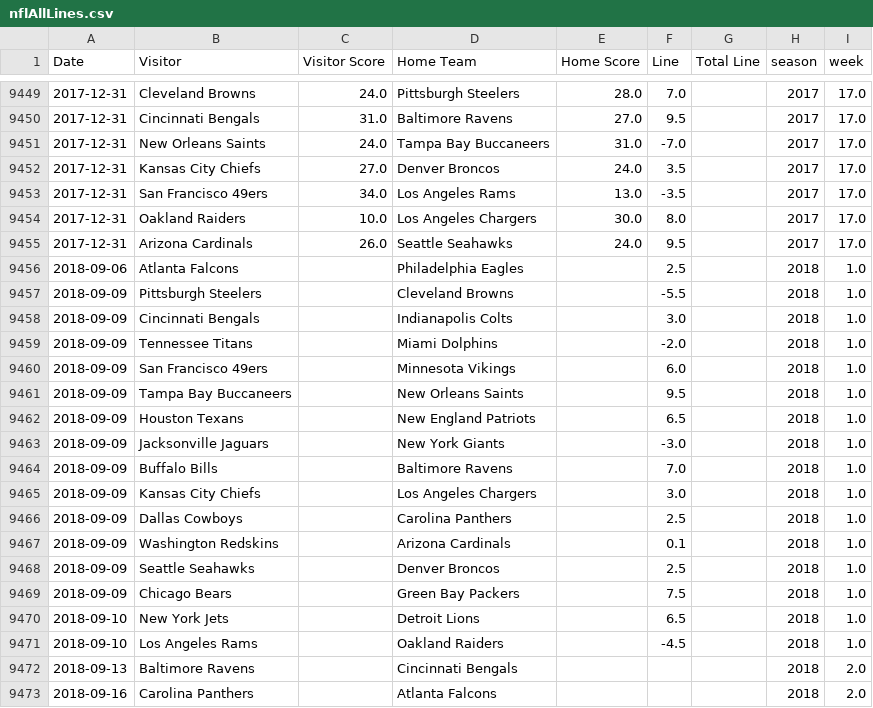
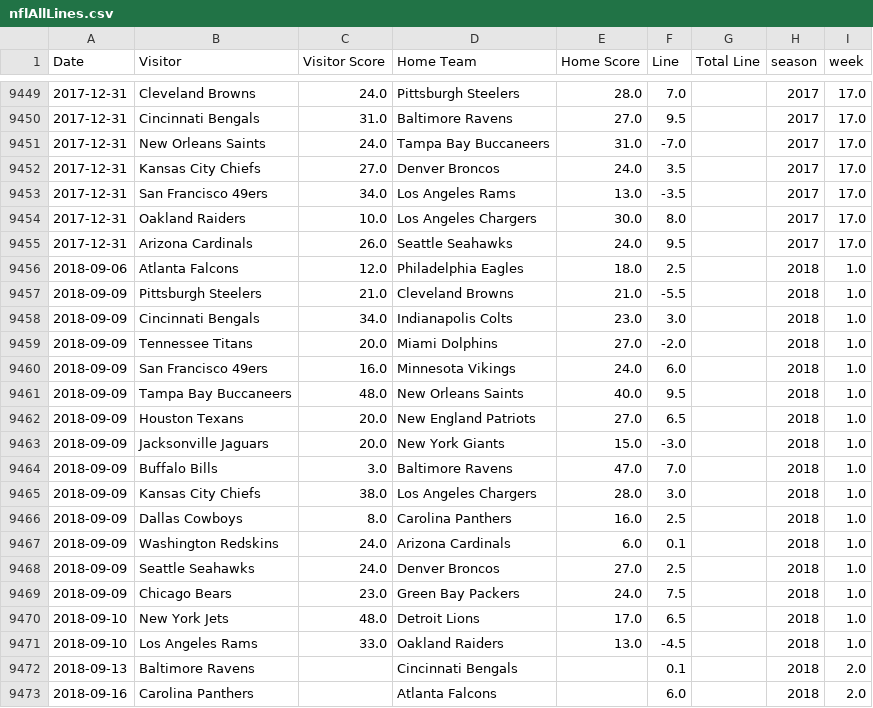
Before and after one commit to aabtzu/mlnfl, a CSV file: nfl/data/lines/nflAllLines.csv, drawn as a sheet; only a part is shown, gaps mark what is left out; the diff covers the shown part only.

Commit message:
fix exernal data

```diff
--- a/nfl/data/lines/nflAllLines.csv
+++ b/nfl/data/lines/nflAllLines.csv
@@ -9455,19 +9455,19 @@ Date,Visitor,Visitor Score,Home Team,Home Score,Line,Total Line,season,week
 2017-12-31,Arizona Cardinals,26.0,Seattle Seahawks,24.0,9.5,,2017,17.0
-2018-09-06,Atlanta Falcons,,Philadelphia Eagles,,2.5,,2018,1.0
-2018-09-09,Pittsburgh Steelers,,Cleveland Browns,,-5.5,,2018,1.0
-2018-09-09,Cincinnati Bengals,,Indianapolis Colts,,3.0,,2018,1.0
-2018-09-09,Tennessee Titans,,Miami Dolphins,,-2.0,,2018,1.0
-2018-09-09,San Francisco 49ers,,Minnesota Vikings,,6.0,,2018,1.0
-2018-09-09,Tampa Bay Buccaneers,,New Orleans Saints,,9.5,,2018,1.0
-2018-09-09,Houston Texans,,New England Patriots,,6.5,,2018,1.0
-2018-09-09,Jacksonville Jaguars,,New York Giants,,-3.0,,2018,1.0
-2018-09-09,Buffalo Bills,,Baltimore Ravens,,7.0,,2018,1.0
-2018-09-09,Kansas City Chiefs,,Los Angeles Chargers,,3.0,,2018,1.0
-2018-09-09,Dallas Cowboys,,Carolina Panthers,,2.5,,2018,1.0
-2018-09-09,Washington Redskins,,Arizona Cardinals,,0.1,,2018,1.0
-2018-09-09,Seattle Seahawks,,Denver Broncos,,2.5,,2018,1.0
-2018-09-09,Chicago Bears,,Green Bay Packers,,7.5,,2018,1.0
-2018-09-10,New York Jets,,Detroit Lions,,6.5,,2018,1.0
-2018-09-10,Los Angeles Rams,,Oakland Raiders,,-4.5,,2018,1.0
-2018-09-13,Baltimore Ravens,,Cincinnati Bengals,,,,2018,2.0
-2018-09-16,Carolina Panthers,,Atlanta Falcons,,,,2018,2.0
+2018-09-06,Atlanta Falcons,12.0,Philadelphia Eagles,18.0,2.5,,2018,1.0
+2018-09-09,Pittsburgh Steelers,21.0,Cleveland Browns,21.0,-5.5,,2018,1.0
+2018-09-09,Cincinnati Bengals,34.0,Indianapolis Colts,23.0,3.0,,2018,1.0
+2018-09-09,Tennessee Titans,20.0,Miami Dolphins,27.0,-2.0,,2018,1.0
+2018-09-09,San Francisco 49ers,16.0,Minnesota Vikings,24.0,6.0,,2018,1.0
+2018-09-09,Tampa Bay Buccaneers,48.0,New Orleans Saints,40.0,9.5,,2018,1.0
+2018-09-09,Houston Texans,20.0,New England Patriots,27.0,6.5,,2018,1.0
+2018-09-09,Jacksonville Jaguars,20.0,New York Giants,15.0,-3.0,,2018,1.0
+2018-09-09,Buffalo Bills,3.0,Baltimore Ravens,47.0,7.0,,2018,1.0
+2018-09-09,Kansas City Chiefs,38.0,Los Angeles Chargers,28.0,3.0,,2018,1.0
+2018-09-09,Dallas Cowboys,8.0,Carolina Panthers,16.0,2.5,,2018,1.0
+2018-09-09,Washington Redskins,24.0,Arizona Cardinals,6.0,0.1,,2018,1.0
+2018-09-09,Seattle Seahawks,24.0,Denver Broncos,27.0,2.5,,2018,1.0
+2018-09-09,Chicago Bears,23.0,Green Bay Packers,24.0,7.5,,2018,1.0
+2018-09-10,New York Jets,48.0,Detroit Lions,17.0,6.5,,2018,1.0
+2018-09-10,Los Angeles Rams,33.0,Oakland Raiders,13.0,-4.5,,2018,1.0
+2018-09-13,Baltimore Ravens,,Cincinnati Bengals,,0.1,,2018,2.0
+2018-09-16,Carolina Panthers,,Atlanta Falcons,,6.0,,2018,2.0
```
Also changed, not shown: 14 edited cells elsewhere in this file, 5 other files.
